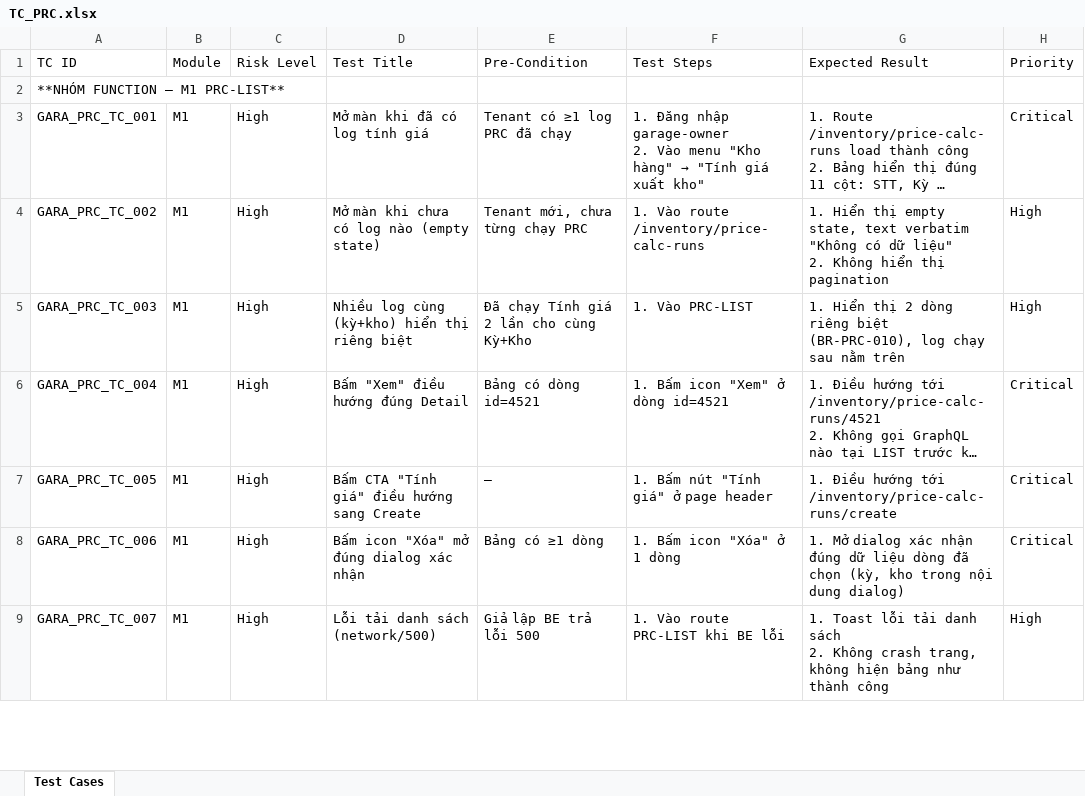
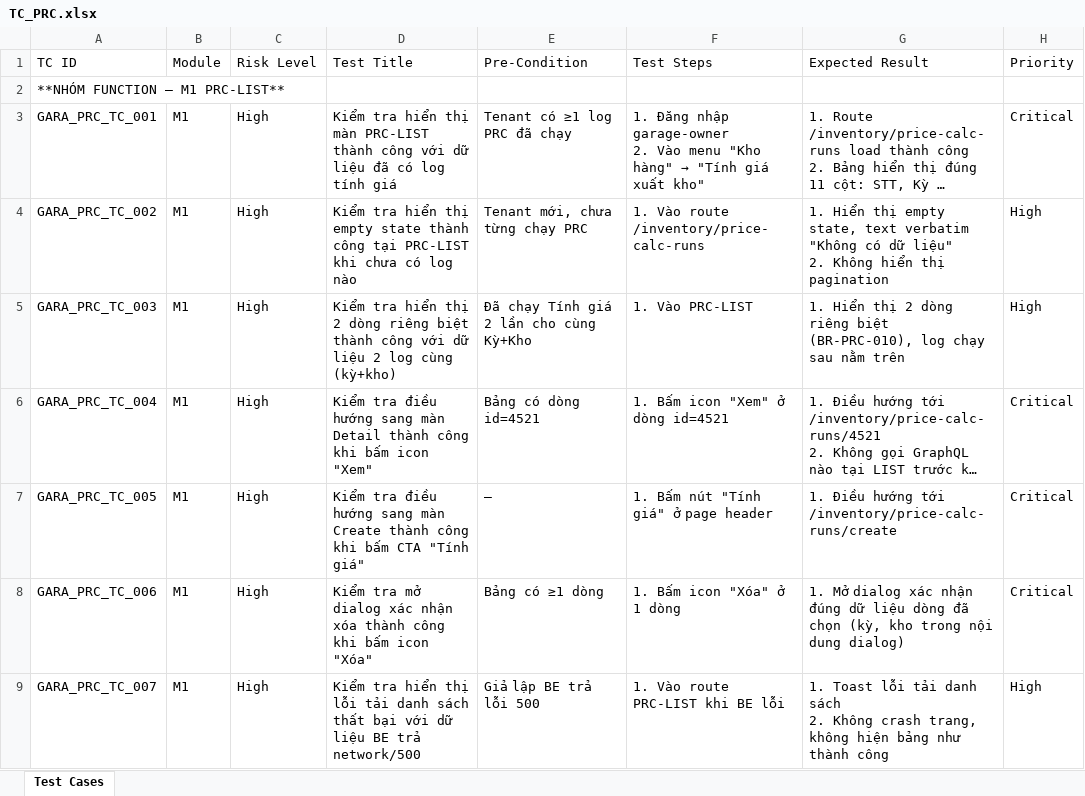
Before and after one commit to ngduclam1989/agent_tester, an Excel workbook: practices/testcases/gara-wave06/ui/TC_PRC.xlsx, sheet Test Cases, drawn as a sheet; only a part is shown; long unchanged cells end in …; values as stored, in another font and other column widths than the file's, no borders; the diff covers the shown part only; the diff names each change by its address in the sheet, - before the commit and + after, or states it on an @@ line.

Commit message:
update TC Wave 6 + update skill

```diff
--- a/practices/testcases/gara-wave06/ui/TC_PRC.xlsx (sheet Test Cases)
+++ b/practices/testcases/gara-wave06/ui/TC_PRC.xlsx (sheet Test Cases)
-D3 (Test Title): Mở màn khi đã có…
+D3 (Test Title): Kiểm tra hiển thị màn PRC-LIST thành công với dữ liệu đã có…
-D4 (Test Title): Mở màn khi chưa có log nào (empty state)
+D4 (Test Title): Kiểm tra hiển thị empty state thành công tại PRC-LIST khi chưa có log nào
-D5 (Test Title): Nhiều log cùng (kỳ+kho) hiển thị riêng biệt
+D5 (Test Title): Kiểm tra hiển thị 2 dòng riêng biệt thành công với dữ liệu 2 log cùng (kỳ+kho)
-D6 (Test Title): Bấm "Xem" điều hướng đúng Detail
+D6 (Test Title): Kiểm tra điều hướng sang màn Detail thành công khi bấm icon "Xem"
-D7 (Test Title): Bấm CTA "Tính giá" điều hướng sang Create
+D7 (Test Title): Kiểm tra điều hướng sang màn Create thành công khi bấm CTA "Tính giá"
-D8 (Test Title): Bấm icon "Xóa" mở đúng dialog xác nhận
+D8 (Test Title): Kiểm tra mở dialog xác nhận xóa thành công khi bấm icon "Xóa"
-D9 (Test Title): Lỗi tải danh sách (network/500)
+D9 (Test Title): Kiểm tra hiển thị lỗi tải danh sách thất bại với dữ liệu BE trả network/500
```
Also changed, not shown: 116 edited cells elsewhere in this sheet, practices/testcases/gara-wave06/ui/TC_STOCK-V2-REPORTS.xlsx, 5 other files.
